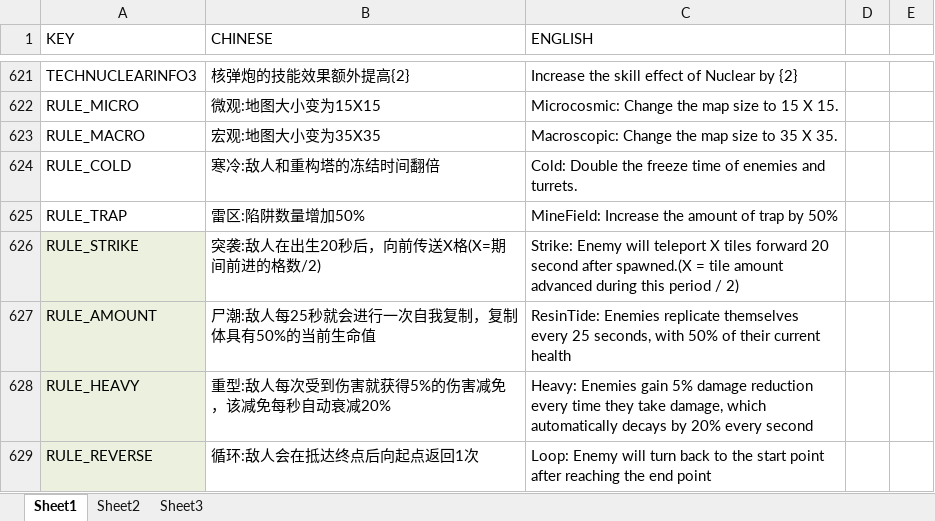
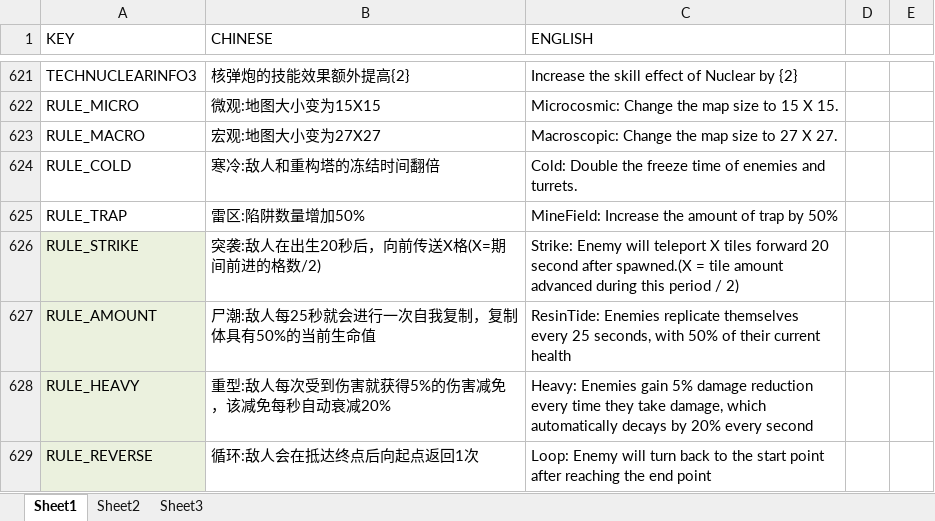
Before and after one commit to RongHua778/RefactorMobile, an Excel workbook: Refactor_Mobile/Assets/Excels/LanguageExcel.xlsx, sheet Sheet1, drawn as a sheet; only a part is shown, gaps mark what is left out; values as stored, in another font and other column widths than the file's, no borders; the diff names each change by its address in the sheet, - before the commit and + after, or states it on an @@ line.

```diff
--- a/Refactor_Mobile/Assets/Excels/LanguageExcel.xlsx (sheet Sheet1)
+++ b/Refactor_Mobile/Assets/Excels/LanguageExcel.xlsx (sheet Sheet1)
-B623 (CHINESE): 宏观:地图大小变为35X35
+B623 (CHINESE): 宏观:地图大小变为27X27
-C623 (ENGLISH): Macroscopic: Change the map size to 35 X 35.
+C623 (ENGLISH): Macroscopic: Change the map size to 27 X 27.
```
Also changed, not shown: 35 other files.
